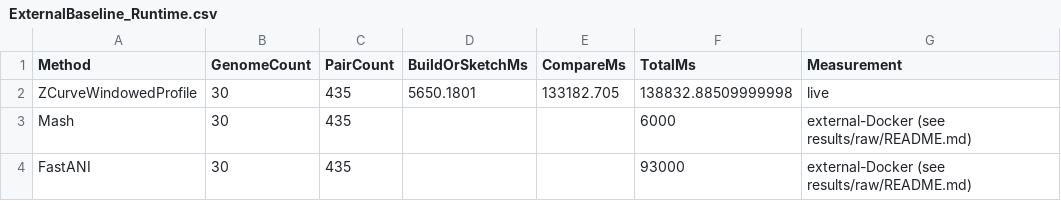
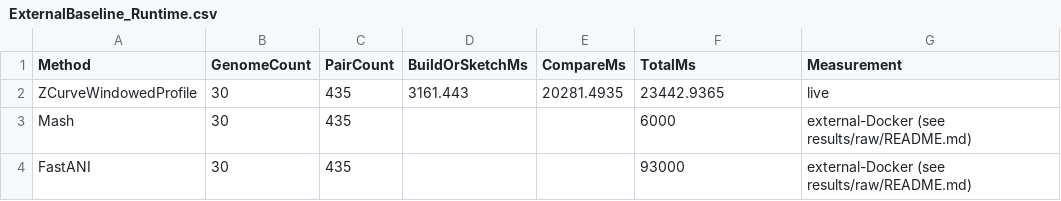
Before and after one commit to HristoS/CATSequenceAnalysis, a CSV file: results/ExternalBaseline_Runtime.csv, drawn as a sheet.

```diff
--- a/results/ExternalBaseline_Runtime.csv
+++ b/results/ExternalBaseline_Runtime.csv
@@ -1,3 +1,3 @@
 Method, GenomeCount, PairCount, BuildOrSketchMs, CompareMs, TotalMs, Measurement
-ZCurveWindowedProfile, 30, 435, 5650.1801, 133182.705, 138832.88509999998, live
+ZCurveWindowedProfile, 30, 435, 3161.443, 20281.4935, 23442.9365, live
 Mash, 30, 435, , , 6000, external-Docker (see results/raw/README.md)
```
Also changed, not shown: results/ExternalBaseline_Raw.csv, results/RealGenomeDistanceMatrix_Raw.csv, 40 other files.
